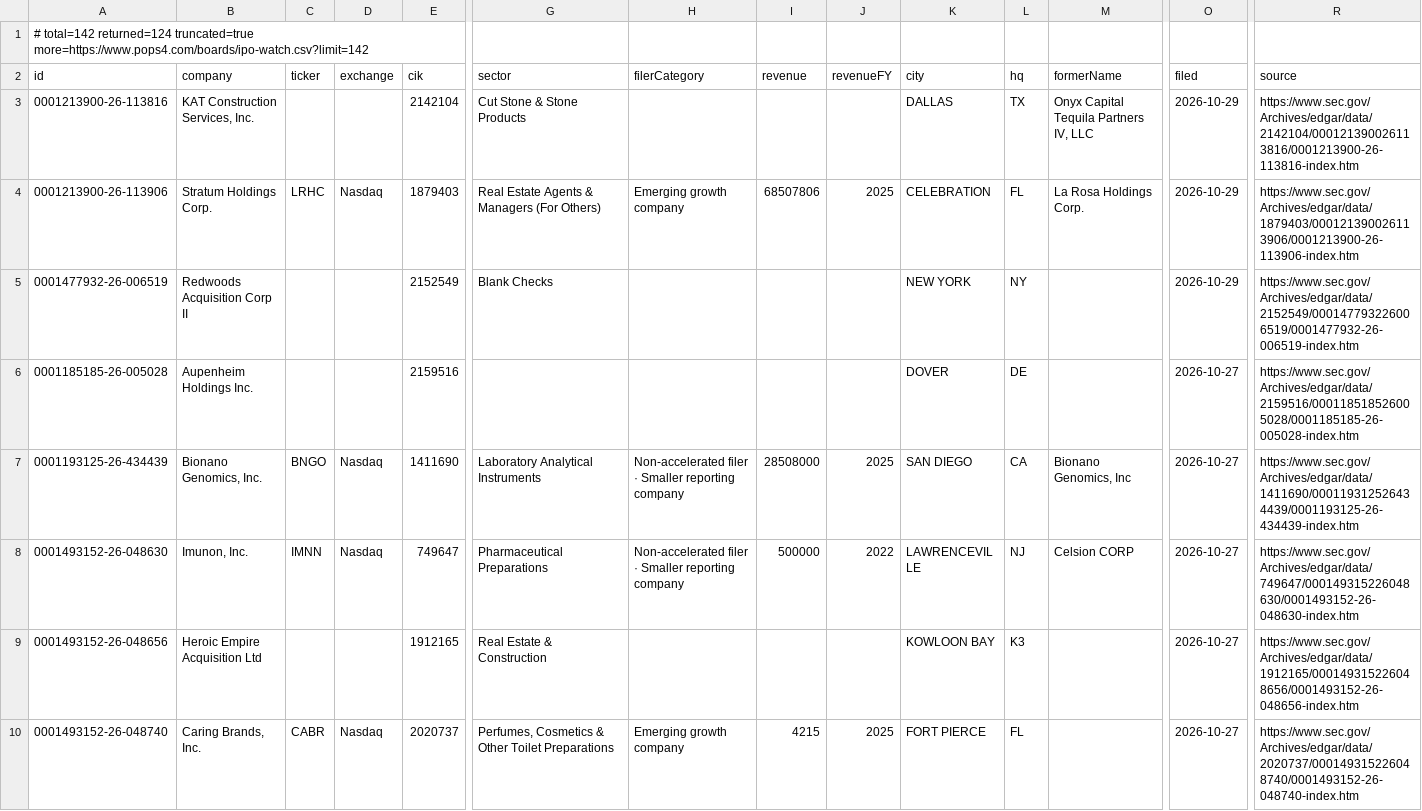
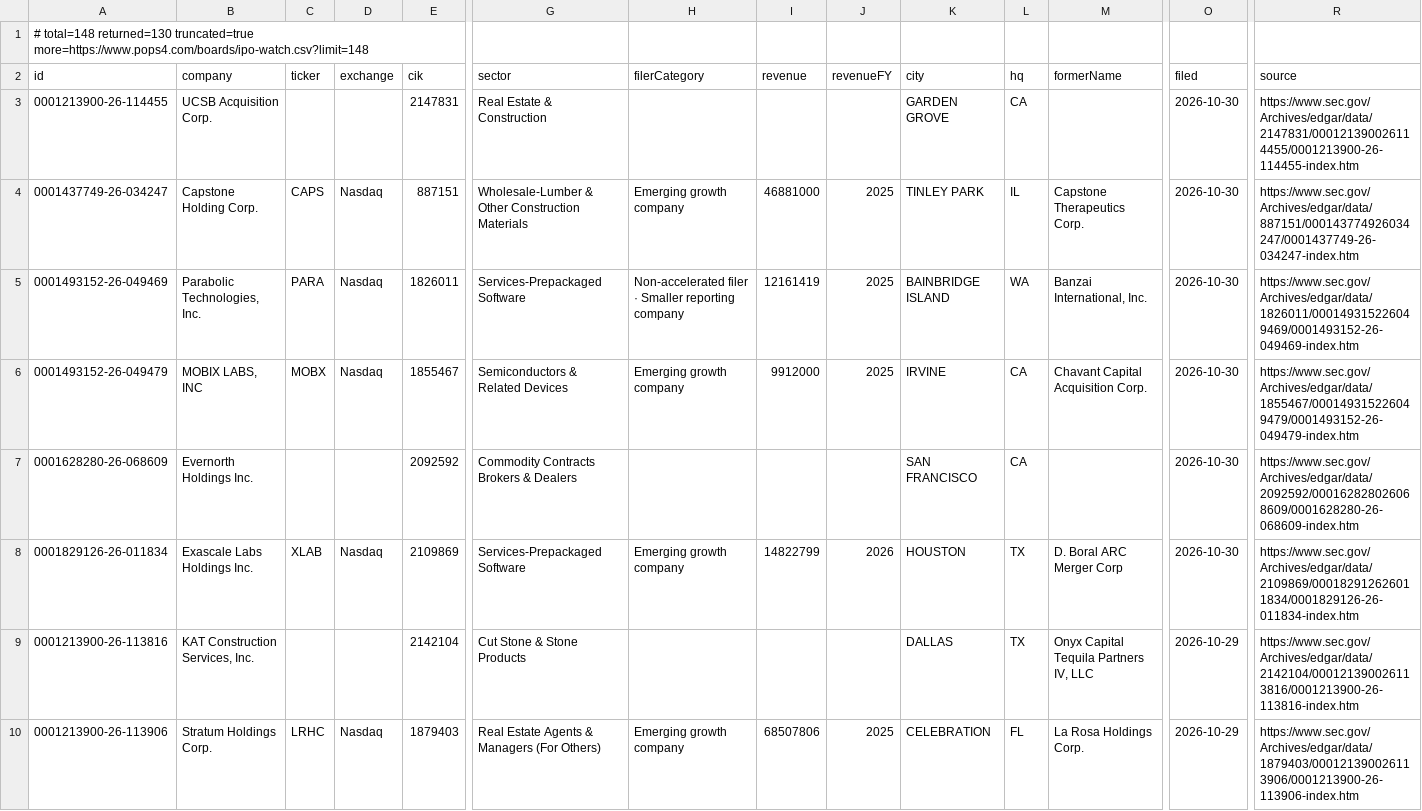
Before and after one commit to HuangGoodmanAgency/filing-boards, a CSV file: data/ipo-watch.csv, drawn as a sheet; only a part is shown, gaps mark what is left out; the shorter side is filled out with more unchanged rows; rows hold the shown columns only; the diff names each change by its address in the sheet, - before the commit and + after, or states it on an @@ line.

```diff
--- a/data/ipo-watch.csv
+++ b/data/ipo-watch.csv
-A1 (id): # total=142 returned=124 truncated=true more=https://www.pops4.com/boards/ipo-watch.csv?limit=142
+A1 (id): # total=148 returned=130 truncated=true more=https://www.pops4.com/boards/ipo-watch.csv?limit=148
+row 3: 0001213900-26-114455 | UCSB Acquisition Corp. |  |  | 2147831 | Real Estate & Construction |  |  |  | GARDEN GROVE | CA |  | 2026-10-30 | https://www.sec.gov/Archives/edgar/data/2147831/000121390026114455/0001213900-26-114455-index.htm
+row 4: 0001437749-26-034247 | Capstone Holding Corp. | CAPS | Nasdaq | 887151 | Wholesale-Lumber & Other Construction Materials | Emerging growth company | 46881000 | 2025 | TINLEY PARK | IL | Capstone Therapeutics Corp. | 2026-10-30 | https://www.sec.gov/Archives/edgar/data/887151/000143774926034247/0001437749-26-034247-index.htm
+row 5: 0001493152-26-049469 | Parabolic Technologies, Inc. | PARA | Nasdaq | 1826011 | Services-Prepackaged Software | Non-accelerated filer · Smaller reporting company | 12161419 | 2025 | BAINBRIDGE ISLAND | WA | Banzai International, Inc. | 2026-10-30 | https://www.sec.gov/Archives/edgar/data/1826011/000149315226049469/0001493152-26-049469-index.htm
+row 6: 0001493152-26-049479 | MOBIX LABS, INC | MOBX | Nasdaq | 1855467 | Semiconductors & Related Devices | Emerging growth company | 9912000 | 2025 | IRVINE | CA | Chavant Capital Acquisition Corp. | 2026-10-30 | https://www.sec.gov/Archives/edgar/data/1855467/000149315226049479/0001493152-26-049479-index.htm
+row 7: 0001628280-26-068609 | Evernorth Holdings Inc. |  |  | 2092592 | Commodity Contracts Brokers & Dealers |  |  |  | SAN FRANCISCO | CA |  | 2026-10-30 | https://www.sec.gov/Archives/edgar/data/2092592/000162828026068609/0001628280-26-068609-index.htm
+row 8: 0001829126-26-011834 | Exascale Labs Holdings Inc. | XLAB | Nasdaq | 2109869 | Services-Prepackaged Software | Emerging growth company | 14822799 | 2026 | HOUSTON | TX | D. Boral ARC Merger Corp | 2026-10-30 | https://www.sec.gov/Archives/edgar/data/2109869/000182912626011834/0001829126-26-011834-index.htm
```
Also changed, not shown: data/annual-meetings.csv, data/auditor-watch.csv, 26 other files.
